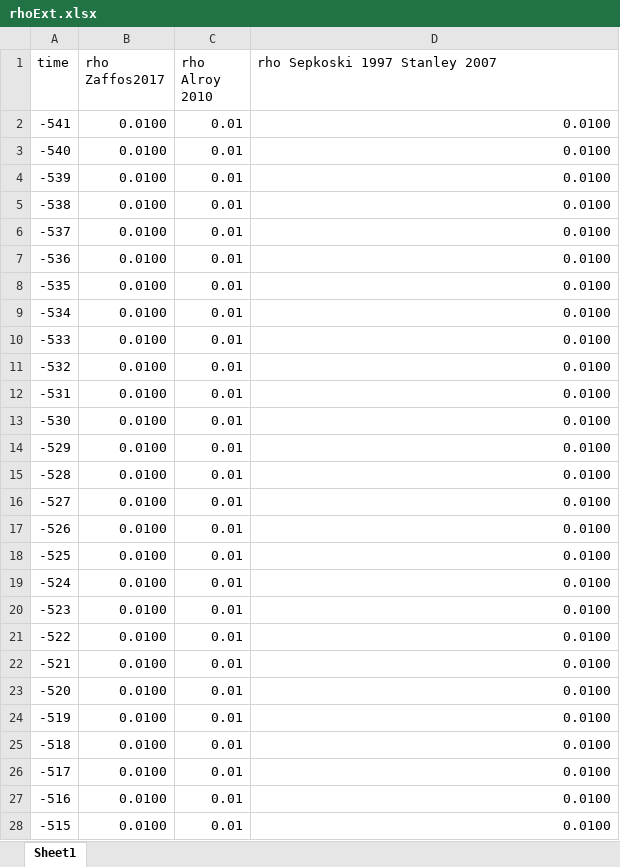
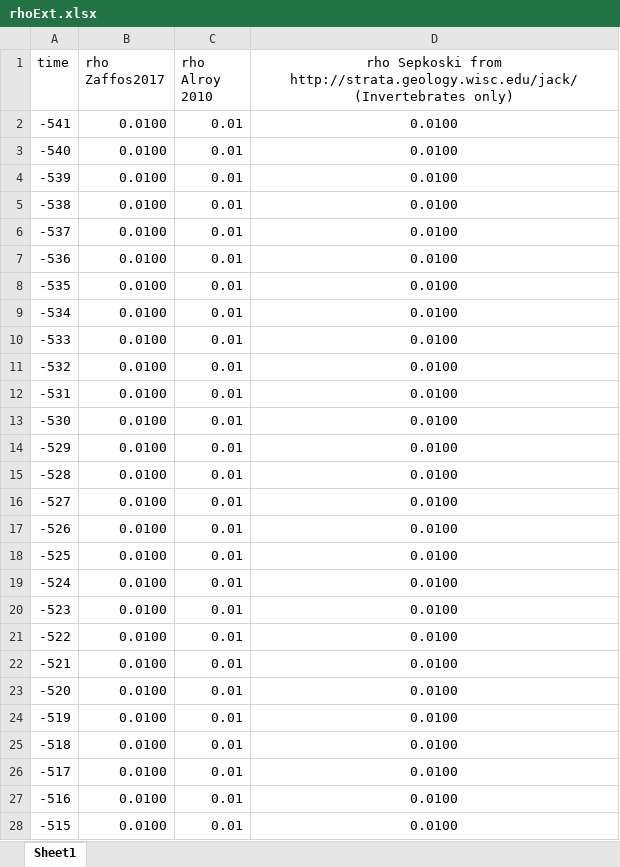
Before and after one commit to CarmenGarciaComas/INDITEK, an Excel workbook: data/rhoExt.xlsx, sheet Sheet1, drawn as a sheet; only a part is shown; values as stored, in another font and other column widths than the file's, no borders; the diff covers the shown part only; the diff names each change by its address in the sheet, - before the commit and + after, or states it on an @@ line.

```diff
--- a/data/rhoExt.xlsx (sheet Sheet1)
+++ b/data/rhoExt.xlsx (sheet Sheet1)
-D1: rho Sepkoski 1997 Stanley 2007
+D1: rho Sepkoski from http://strata.geology.wisc.edu/jack/ (Invertebrates only)
-D1 alignment: left
+D1 alignment: center
-D2:D28 alignment: right
+D2:D28 alignment: center
```
Also changed, not shown: 155 edited cells and cell formats elsewhere in this sheet, data/FossilTimeSeries.xlsx.
